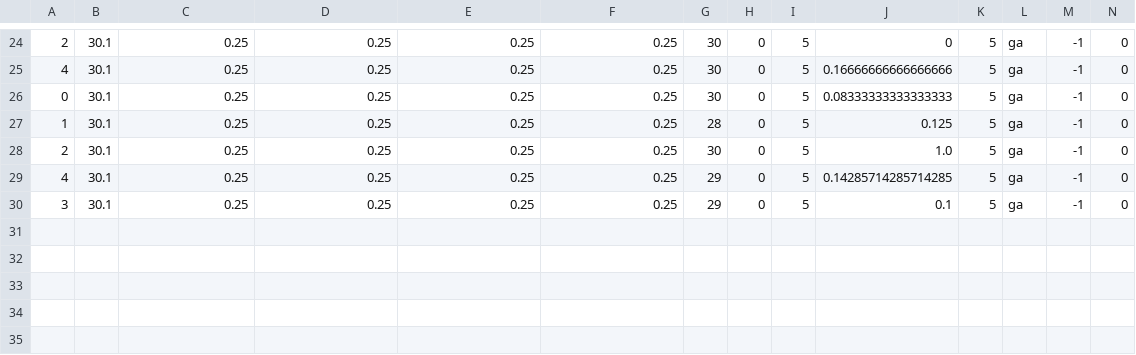
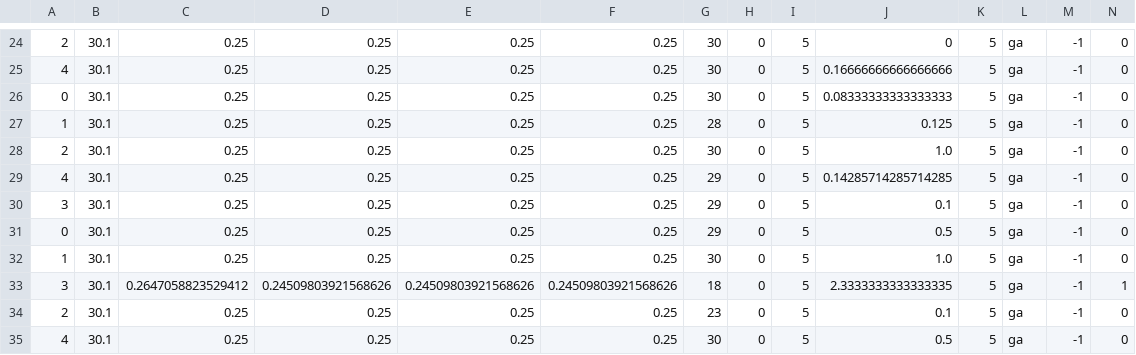
Before and after one commit to angsylvest/webots-genetic-algorithm, a CSV file: webots-simulation/graph-generation/collision-data/ga-info-random-5.csv, drawn as a sheet; only a part is shown, gaps mark what is left out; rows hold the shown columns only; the diff names each change by its address in the sheet, - before the commit and + after, or states it on an @@ line.

```diff
--- a/webots-simulation/graph-generation/collision-data/ga-info-random-5.csv
+++ b/webots-simulation/graph-generation/collision-data/ga-info-random-5.csv
+row 31: 0 | 30.1 | 0.25 | 0.25 | 0.25 | 0.25 | 29 | 0 | 5 | 0.5 | 5 | ga | -1 | 0
+row 32: 1 | 30.1 | 0.25 | 0.25 | 0.25 | 0.25 | 30 | 0 | 5 | 1.0 | 5 | ga | -1 | 0
+row 33: 3 | 30.1 | 0.2647058823529412 | 0.24509803921568626 | 0.24509803921568626 | 0.24509803921568626 | 18 | 0 | 5 | 2.3333333333333335 | 5 | ga | -1 | 1
+row 34: 2 | 30.1 | 0.25 | 0.25 | 0.25 | 0.25 | 23 | 0 | 5 | 0.1 | 5 | ga | -1 | 0
+row 35: 4 | 30.1 | 0.25 | 0.25 | 0.25 | 0.25 | 30 | 0 | 5 | 0.5 | 5 | ga | -1 | 0
```
Also changed, not shown: webots-simulation/graph-generation/collision-data/ga-gene-info-random-5.csv, 5 other files.
